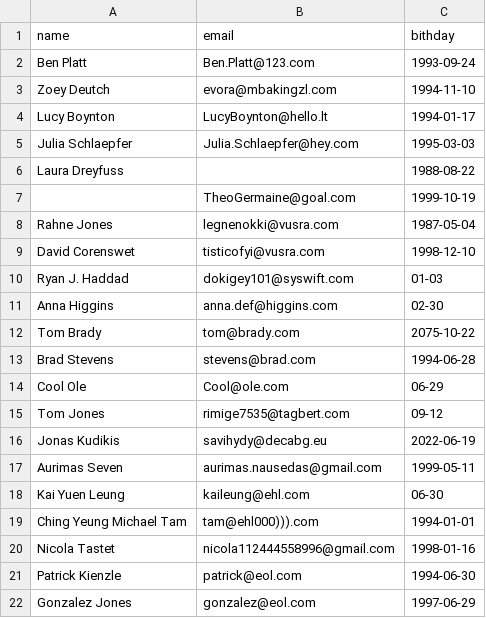
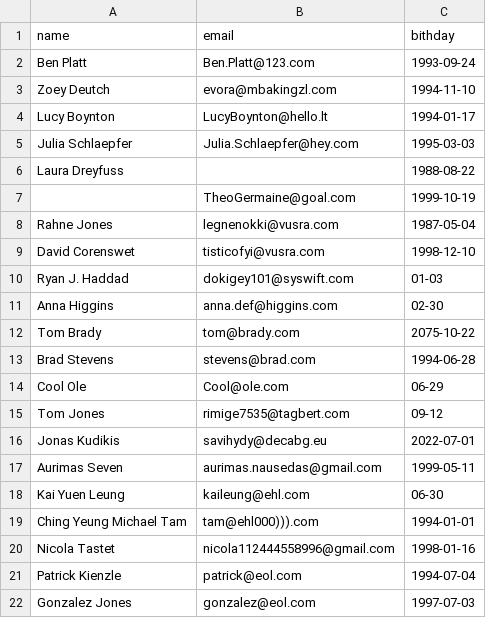
Before and after one commit to aurimas13/BirthdayReminderApp, a CSV file: Datasets/data_20.csv, drawn as a sheet.

Commit message:
Added data

```diff
--- a/Datasets/data_20.csv
+++ b/Datasets/data_20.csv
@@ -15,3 +15,3 @@ Cool Ole,Cool@ole.com,06-29
 Tom Jones,rimige7535@tagbert.com,09-12
-Jonas Kudikis,savihydy@decabg.eu,2022-06-19
+Jonas Kudikis,savihydy@decabg.eu,2022-07-01
 Aurimas Seven,aurimas.nausedas@gmail.com,1999-05-11
@@ -20,3 +20,3 @@ Ching Yeung Michael Tam,tam@ehl000))).com,1994-01-01
 Nicola Tastet,nicola112444558996@gmail.com,1998-01-16
-Patrick Kienzle,patrick@eol.com,1994-06-30
-Gonzalez Jones,gonzalez@eol.com,1997-06-29
+Patrick Kienzle,patrick@eol.com,1994-07-04
+Gonzalez Jones,gonzalez@eol.com,1997-07-03
```
Also changed, not shown: 1 other file.
